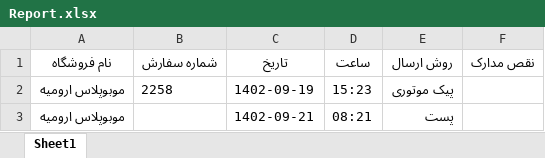
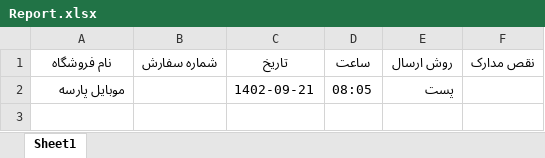
Before and after one commit to MrMrProgrammer/DocumentDelivery, an Excel workbook: Report.xlsx, sheet Sheet1, drawn as a sheet; values as stored, in another font and other column widths than the file's, no borders; removed rows and columns are numbered as before the commit, all else as after; the diff names each change by its address in the sheet, - before the commit and + after, or states it on an @@ line.

Commit message:
edit get report

```diff
--- a/Report.xlsx (sheet Sheet1)
+++ b/Report.xlsx (sheet Sheet1)
-row 2: موبوپلاس ارومیه | 2258 | 1402-09-19 | 15:23 | پیک موتوری
-A2 (نام فروشگاه): موبوپلاس ارومیه
+A2 (نام فروشگاه): موبایل پارسه
-D2 (ساعت): 08:21
+D2 (ساعت): 08:05
```
